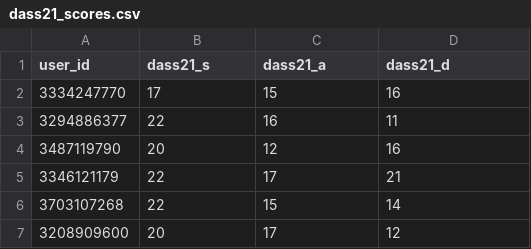
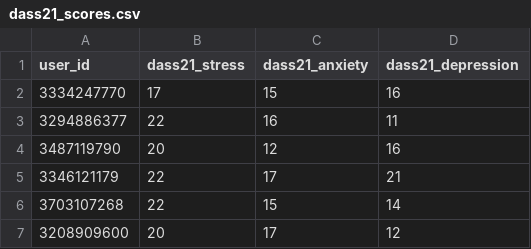
Before and after one commit to ccaudek/groundhog_day, a CSV file: data/prep/quest_scales/dass21_scores.csv, drawn as a sheet; only a part is shown.

```diff
--- a/data/prep/quest_scales/dass21_scores.csv
+++ b/data/prep/quest_scales/dass21_scores.csv
@@ -1,2 +1,2 @@
-user_id,dass21_s,dass21_a,dass21_d
+user_id,dass21_stress,dass21_anxiety,dass21_depression
 3334247770,17,15,16
```
Also changed, not shown: data/prep/quest_scales/catch_items.csv, data/prep/quest_scales/dass21_items.csv, 29 other files.
